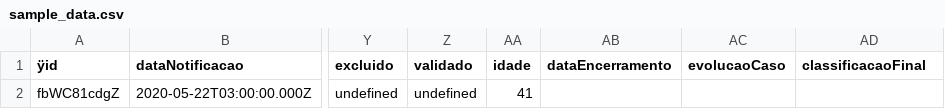
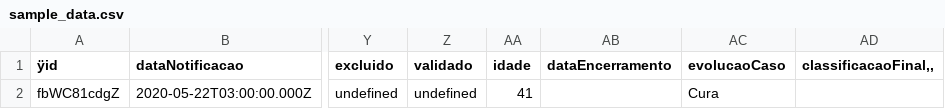
Before and after one commit to globaldothealth/list, a CSV file: ingestion/functions/parsing/brazil_para/sample_data.csv, drawn as a sheet; only a part is shown, gaps mark what is left out; the diff names each change by its address in the sheet, - before the commit and + after, or states it on an @@ line.

Commit message:
Second commit to Para parser

```diff
--- a/ingestion/functions/parsing/brazil_para/sample_data.csv
+++ b/ingestion/functions/parsing/brazil_para/sample_data.csv
-AD1: classificacaoFinal
+AD1: classificacaoFinal,,
-AC2 (evolucaoCaso): (empty)
+AC2 (evolucaoCaso): Cura
```
Also changed, not shown: 3 other files.
